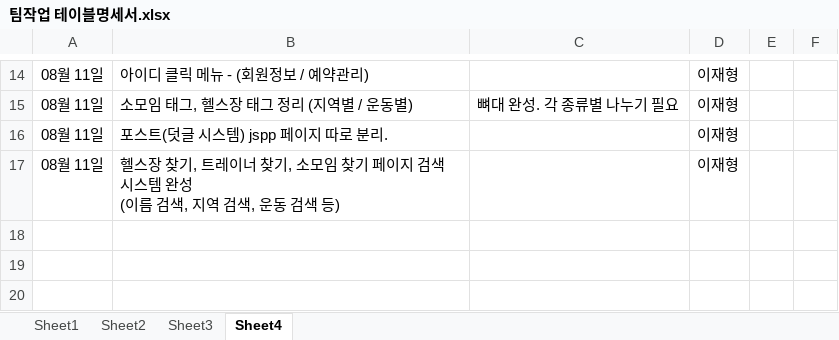
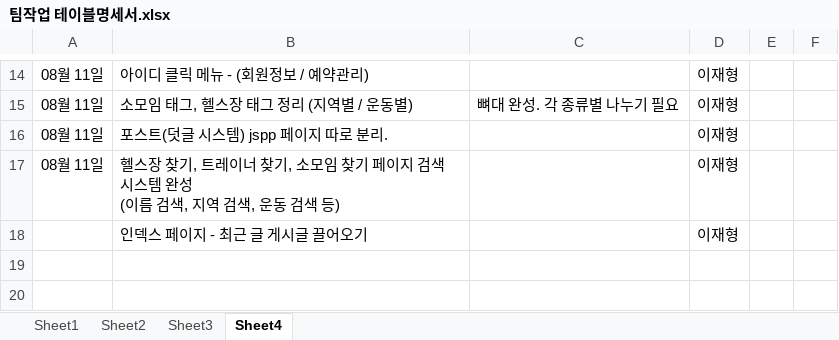
Before and after one commit to LyuMir/team7_project-, an Excel workbook: 팀작업 테이블명세서.xlsx, sheet Sheet4, drawn as a sheet; only a part is shown, gaps mark what is left out; values as stored, in another font and other column widths than the file's, no borders; the diff names each change by its address in the sheet, - before the commit and + after, or states it on an @@ line.

```diff
--- a/팀작업 테이블명세서.xlsx (sheet Sheet4)
+++ b/팀작업 테이블명세서.xlsx (sheet Sheet4)
-row 18: (empty)
+row 18:  | 인덱스 페이지 - 최근 글 게시글 끌어오기 |  | 이재형
```
Also changed, not shown: 3 other files.
